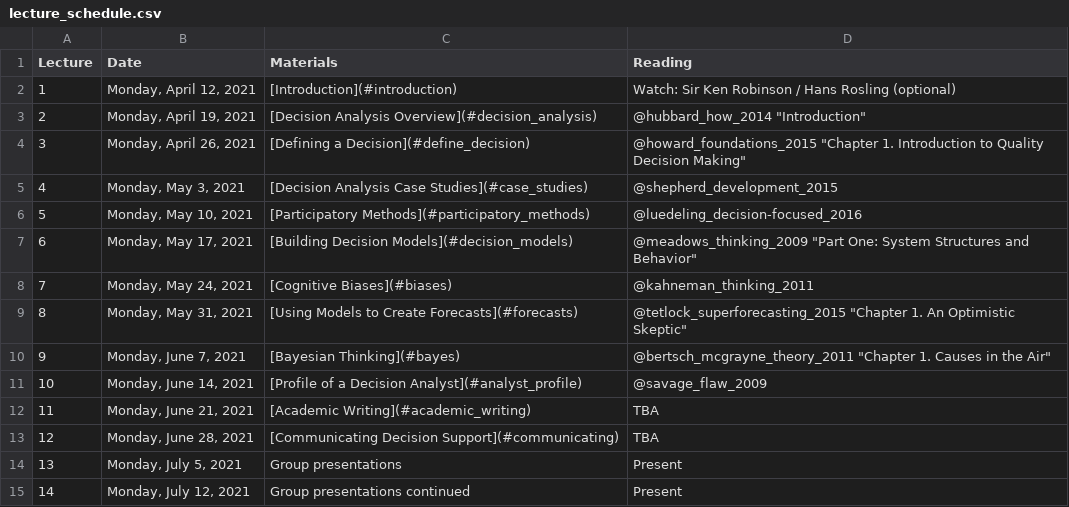
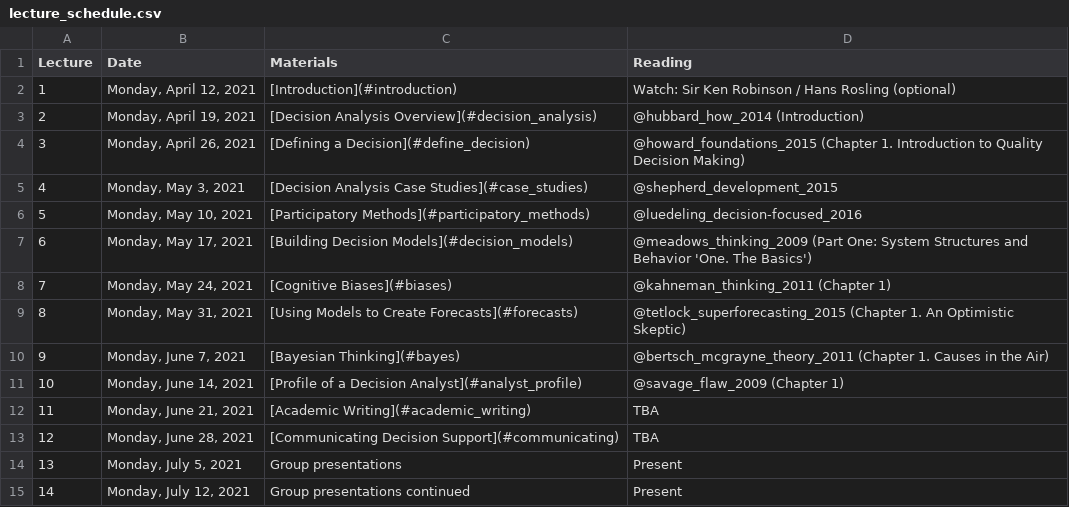
Before and after one commit to CWWhitney/Decision_Analysis_Course, a CSV file: lecture_schedule.csv, drawn as a sheet.

Commit message:
remove quotes in lecture schedule, Bonus: further reading..

```diff
--- a/lecture_schedule.csv
+++ b/lecture_schedule.csv
@@ -2,11 +2,11 @@ Lecture,Date,Materials,Reading
 1,"Monday, April 12, 2021",[Introduction](#introduction),Watch: Sir Ken Robinson / Hans Rosling (optional)
-2,"Monday, April 19, 2021",[Decision Analysis Overview](#decision_analysis),"@hubbard_how_2014 ""Introduction"""
-3,"Monday, April 26, 2021",[Defining a Decision](#define_decision),"@howard_foundations_2015 ""Chapter 1. Introduction to Quality Decision Making"""
+2,"Monday, April 19, 2021",[Decision Analysis Overview](#decision_analysis),@hubbard_how_2014 (Introduction)
+3,"Monday, April 26, 2021",[Defining a Decision](#define_decision),@howard_foundations_2015 (Chapter 1. Introduction to Quality Decision Making)
 4,"Monday, May 3, 2021",[Decision Analysis Case Studies](#case_studies),@shepherd_development_2015
 5,"Monday, May 10, 2021",[Participatory Methods](#participatory_methods),@luedeling_decision-focused_2016
-6,"Monday, May 17, 2021",[Building Decision Models](#decision_models),"@meadows_thinking_2009 ""Part One: System Structures and Behavior"""
-7,"Monday, May 24, 2021",[Cognitive Biases](#biases),@kahneman_thinking_2011
-8,"Monday, May 31, 2021",[Using Models to Create Forecasts](#forecasts),"@tetlock_superforecasting_2015 ""Chapter 1. An Optimistic Skeptic"""
-9,"Monday, June 7, 2021",[Bayesian Thinking](#bayes),"@bertsch_mcgrayne_theory_2011 ""Chapter 1. Causes in the Air"""
-10,"Monday, June 14, 2021",[Profile of a Decision Analyst](#analyst_profile),@savage_flaw_2009
+6,"Monday, May 17, 2021",[Building Decision Models](#decision_models),@meadows_thinking_2009 (Part One: System Structures and Behavior 'One. The Basics')
+7,"Monday, May 24, 2021",[Cognitive Biases](#biases),@kahneman_thinking_2011 (Chapter 1)
+8,"Monday, May 31, 2021",[Using Models to Create Forecasts](#forecasts),@tetlock_superforecasting_2015 (Chapter 1. An Optimistic Skeptic)
+9,"Monday, June 7, 2021",[Bayesian Thinking](#bayes),@bertsch_mcgrayne_theory_2011 (Chapter 1. Causes in the Air)
+10,"Monday, June 14, 2021",[Profile of a Decision Analyst](#analyst_profile),@savage_flaw_2009 (Chapter 1)
 11,"Monday, June 21, 2021",[Academic Writing](#academic_writing),TBA
```
Also changed, not shown: 3 other files.
